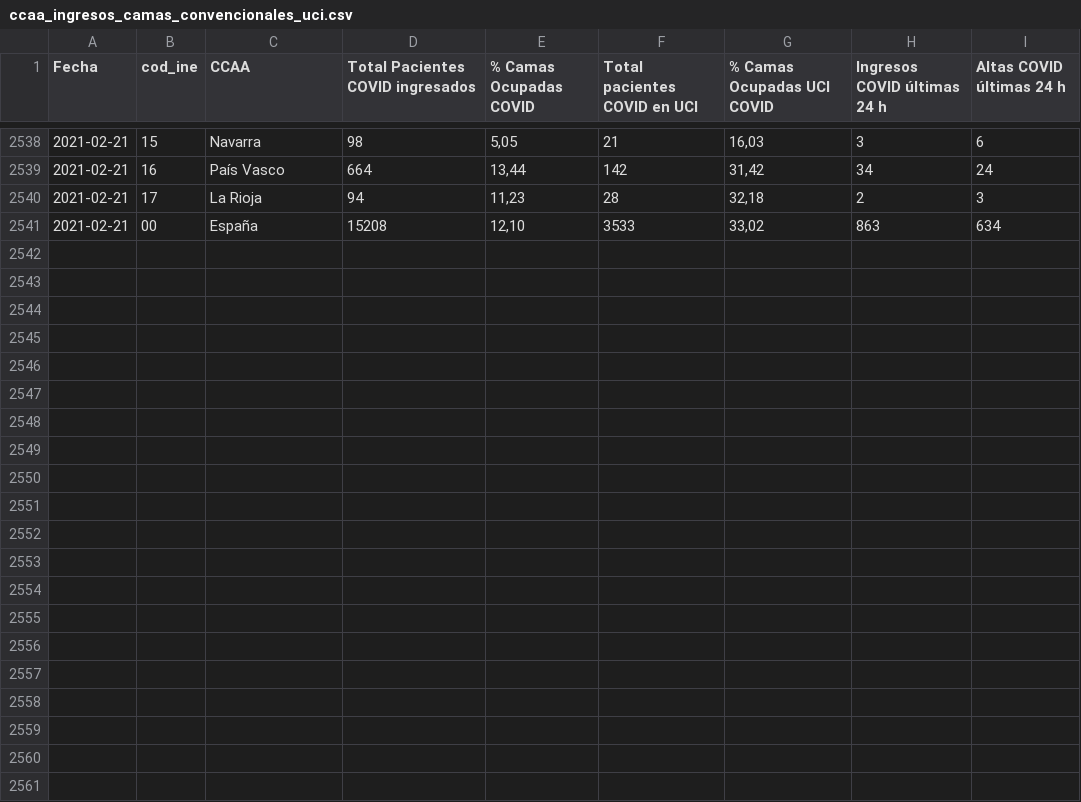
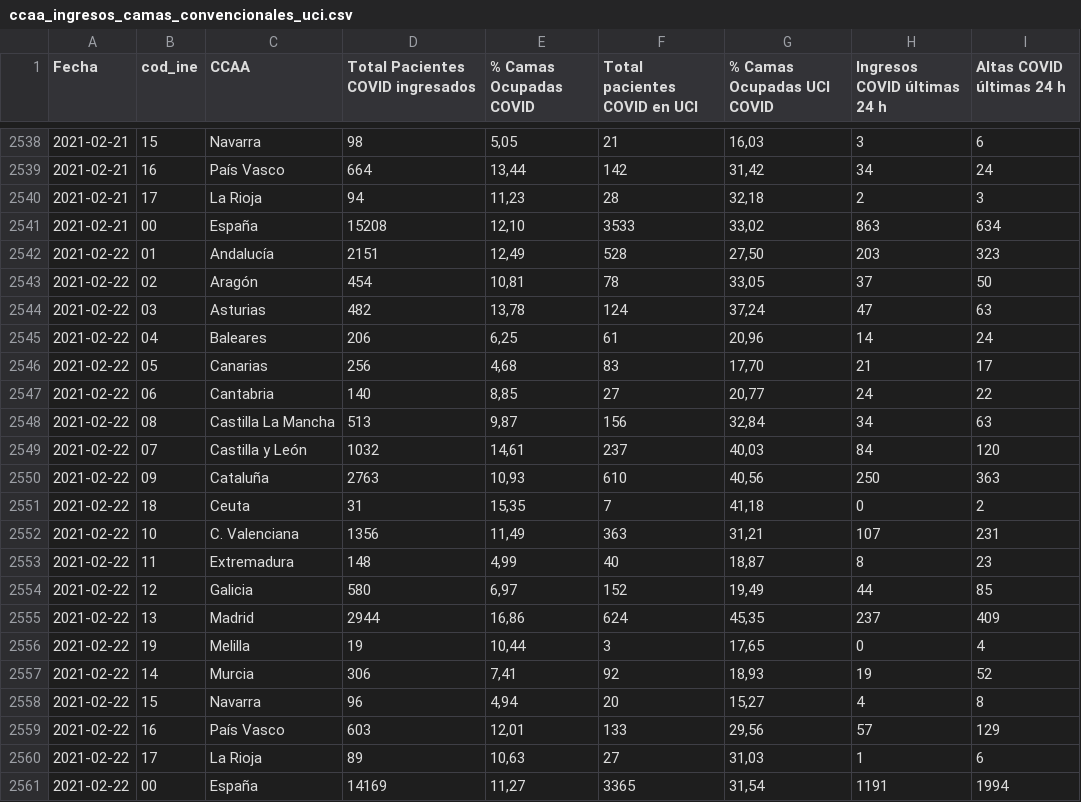
Before and after one commit to datadista/datasets, a CSV file: COVID 19/ccaa_ingresos_camas_convencionales_uci.csv, drawn as a sheet; only a part is shown, gaps mark what is left out.

Commit message:
Added new data

```diff
--- a/COVID 19/ccaa_ingresos_camas_convencionales_uci.csv
+++ b/COVID 19/ccaa_ingresos_camas_convencionales_uci.csv
@@ -2541 +2541,21 @@
 2021-02-21,00,España,15208,"12,10",3533,"33,02",863,634
+2021-02-22,01,Andalucía,2151,"12,49",528,"27,50",203,323
+2021-02-22,02,Aragón,454,"10,81",78,"33,05",37,50
+2021-02-22,03,Asturias,482,"13,78",124,"37,24",47,63
+2021-02-22,04,Baleares,206,"6,25",61,"20,96",14,24
+2021-02-22,05,Canarias,256,"4,68",83,"17,70",21,17
+2021-02-22,06,Cantabria,140,"8,85",27,"20,77",24,22
+2021-02-22,08,Castilla La Mancha,513,"9,87",156,"32,84",34,63
+2021-02-22,07,Castilla y León,1032,"14,61",237,"40,03",84,120
+2021-02-22,09,Cataluña,2763,"10,93",610,"40,56",250,363
+2021-02-22,18,Ceuta,31,"15,35",7,"41,18",0,2
+2021-02-22,10,C. Valenciana,1356,"11,49",363,"31,21",107,231
+2021-02-22,11,Extremadura,148,"4,99",40,"18,87",8,23
+2021-02-22,12,Galicia,580,"6,97",152,"19,49",44,85
+2021-02-22,13,Madrid,2944,"16,86",624,"45,35",237,409
+2021-02-22,19,Melilla,19,"10,44",3,"17,65",0,4
+2021-02-22,14,Murcia,306,"7,41",92,"18,93",19,52
+2021-02-22,15,Navarra,96,"4,94",20,"15,27",4,8
+2021-02-22,16,País Vasco,603,"12,01",133,"29,56",57,129
+2021-02-22,17,La Rioja,89,"10,63",27,"31,03",1,6
+2021-02-22,00,España,14169,"11,27",3365,"31,54",1191,1994
```
